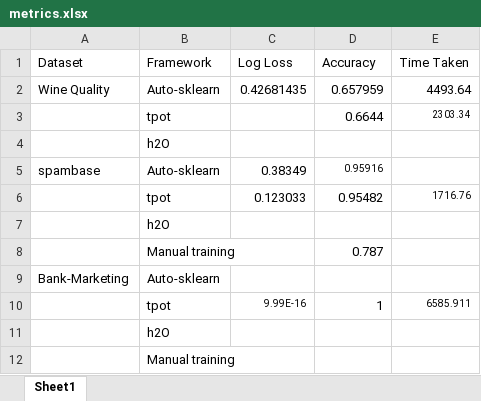
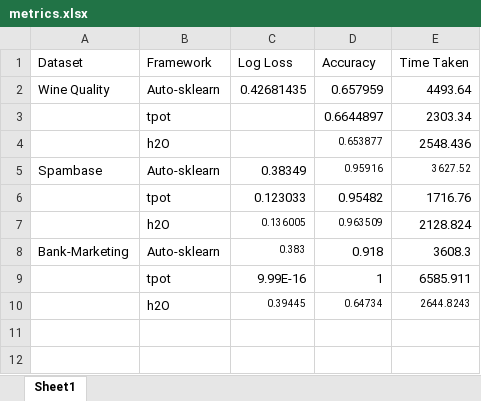
Before and after one commit to heetikagada/AutoML-Analysis, an Excel workbook: metrics.xlsx, sheet Sheet1, drawn as a sheet; values as stored, in another font and other column widths than the file's, no borders; removed rows and columns are numbered as before the commit, all else as after; the diff names each change by its address in the sheet, - before the commit and + after, or states it on an @@ line.

```diff
--- a/metrics.xlsx (sheet Sheet1)
+++ b/metrics.xlsx (sheet Sheet1)
-D3 (Accuracy): 0.6644
+D3 (Accuracy): 0.6644897
@@ E3 text size: larger @@
-row 4:  | h2O
+row 4:  | h2O |  | 0.653877 | 2548.436
-A5 (Dataset): spambase
+A5 (Dataset): Spambase
-E5 (Time Taken): (empty)
+E5 (Time Taken): 3627.52
@@ E6 text size: larger @@
-row 7:  | h2O
-row 8:  | Manual training |  | 0.787
+row 7:  | h2O | 0.136005 | 0.963509 | 2128.824
-C8 (Log Loss): (empty)
+C8 (Log Loss): 0.383
-D8 (Accuracy): (empty)
+D8 (Accuracy): 0.918
-E8 (Time Taken): (empty)
+E8 (Time Taken): 3608.3
@@ C9 text size: larger @@
@@ E9 text size: larger @@
-row 11:  | h2O
-row 12:  | Manual training
+row 10:  | h2O | 0.39445 | 0.64734 | 2644.8243
```
Also changed, not shown: 4 other files.
